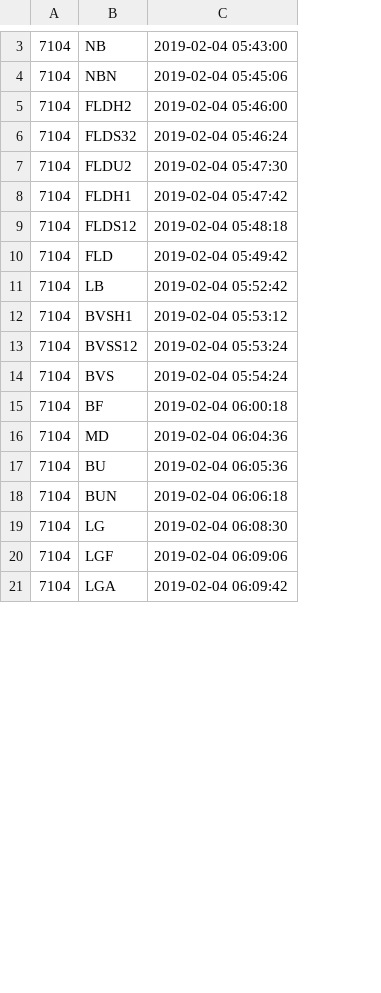
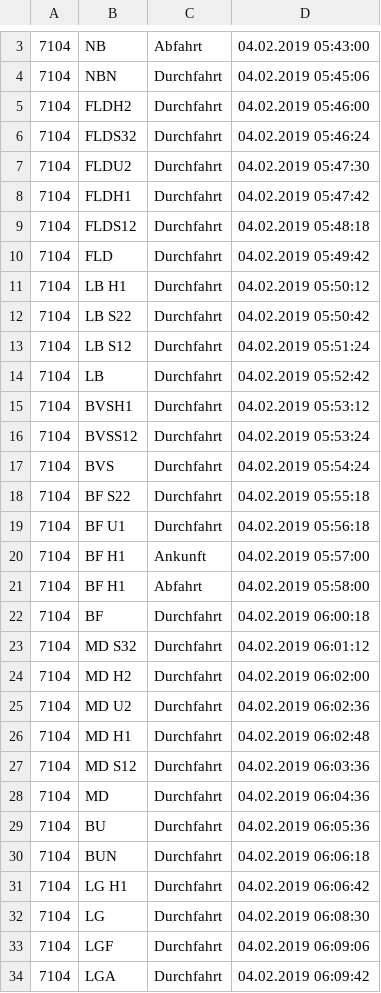
Before and after one commit to vitelot/training, a CSV file: data/timetable.csv, drawn as a sheet; only a part is shown, gaps mark what is left out; removed rows and columns are numbered as before the commit, all else as after; the diff covers the shown part only; the diff names each change by its address in the sheet, - before the commit and + after, or states it on an @@ line.

```diff
--- a/data/timetable.csv
+++ b/data/timetable.csv
-column C, rows 3-21: 2019-02-04 05:43:00 | 2019-02-04 05:45:06 | 2019-02-04 05:46:00 | 2019-02-04 05:46:24 | 2019-02-04 05:47:30 | 2019-02-04 05:47:42 | 2019-02-04 05:48:18 | 2019-02-04 05:49:42 | 2019-02-04 05:52:42 | 2019-02-04 05:53:12 | 2019-02-04 05:53:24 | 2019-02-04 05:54:24 | 2019-02-04 06:00:18 | 2019-02-04 06:04:36 | 2019-02-04 06:05:36 | 2019-02-04 06:06:18 | 2019-02-04 06:08:30 | 2019-02-04 06:09:06 | 2019-02-04 06:09:42
+column C, rows 3-10: Abfahrt | Durchfahrt | Durchfahrt | Durchfahrt | Durchfahrt | Durchfahrt | Durchfahrt | Durchfahrt; rows 14-17: all Durchfahrt; row 22: Durchfahrt; rows 28-30: all Durchfahrt; rows 32-34: all Durchfahrt
+column D, rows 3-10: 04.02.2019 05:43:00 | 04.02.2019 05:45:06 | 04.02.2019 05:46:00 | 04.02.2019 05:46:24 | 04.02.2019 05:47:30 | 04.02.2019 05:47:42 | 04.02.2019 05:48:18 | 04.02.2019 05:49:42; rows 14-17: 04.02.2019 05:52:42 | 04.02.2019 05:53:12 | 04.02.2019 05:53:24 | 04.02.2019 05:54:24; row 22: 04.02.2019 06:00:18; rows 28-30: 04.02.2019 06:04:36 | 04.02.2019 06:05:36 | 04.02.2019 06:06:18; rows 32-34: 04.02.2019 06:08:30 | 04.02.2019 06:09:06 | 04.02.2019 06:09:42
+row 11: 7104 | LB H1 | Durchfahrt | 04.02.2019 05:50:12
+row 12: 7104 | LB S22 | Durchfahrt | 04.02.2019 05:50:42
+row 13: 7104 | LB S12 | Durchfahrt | 04.02.2019 05:51:24
+row 18: 7104 | BF S22 | Durchfahrt | 04.02.2019 05:55:18
+row 19: 7104 | BF U1 | Durchfahrt | 04.02.2019 05:56:18
+row 20: 7104 | BF H1 | Ankunft | 04.02.2019 05:57:00
+row 21: 7104 | BF H1 | Abfahrt | 04.02.2019 05:58:00
+row 23: 7104 | MD S32 | Durchfahrt | 04.02.2019 06:01:12
+row 24: 7104 | MD H2 | Durchfahrt | 04.02.2019 06:02:00
+row 25: 7104 | MD U2 | Durchfahrt | 04.02.2019 06:02:36
+row 26: 7104 | MD H1 | Durchfahrt | 04.02.2019 06:02:48
+row 27: 7104 | MD S12 | Durchfahrt | 04.02.2019 06:03:36
+row 31: 7104 | LG H1 | Durchfahrt | 04.02.2019 06:06:42
```
Also changed, not shown: 1 added row, 1 removed row and 1 edited cell elsewhere in this file, data/betriebstellen.csv, data/blocks.csv, 7 other files.
